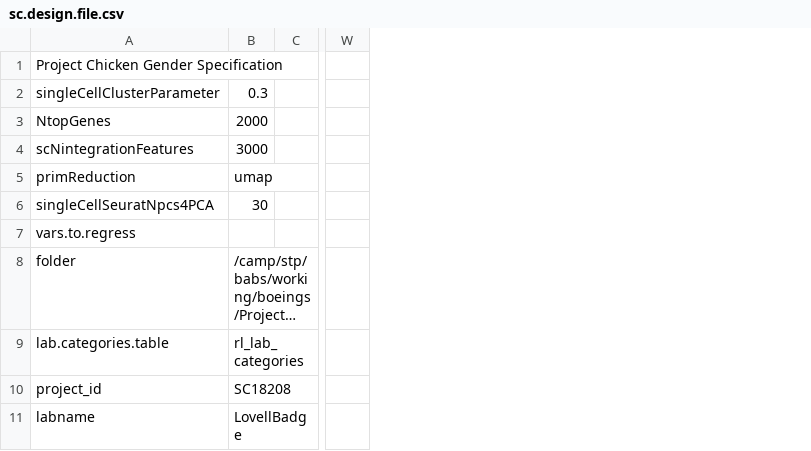
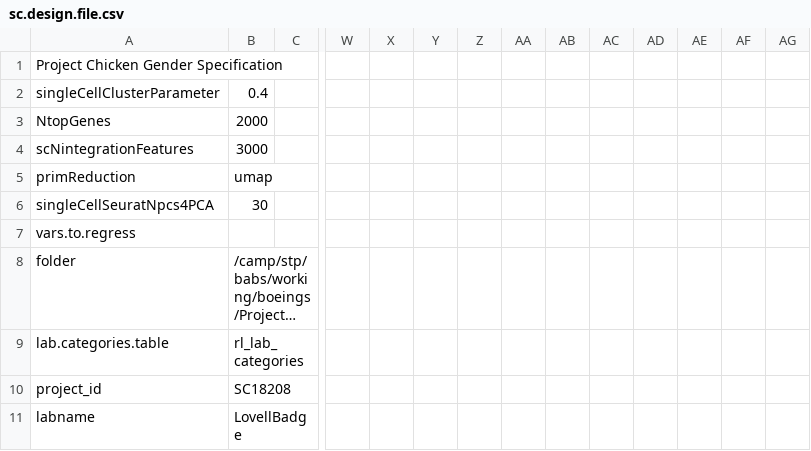
Before and after one commit to decusInLabore/scRNAseq, a CSV file: design/sc.design.file.csv, drawn as a sheet; only a part is shown, gaps mark what is left out; long unchanged cells end in …; the diff names each change by its address in the sheet, - before the commit and + after, or states it on an @@ line.

```diff
--- a/design/sc.design.file.csv
+++ b/design/sc.design.file.csv
+column X, empty
+column Y, empty
+column Z, empty
+column AA, empty
+column AB, empty
+column AC, empty
+column AD, empty
+column AE, empty
+column AF, empty
+column AG, empty
-B2: 0.3
+B2: 0.4
```
Also changed, not shown: 5 other files.
